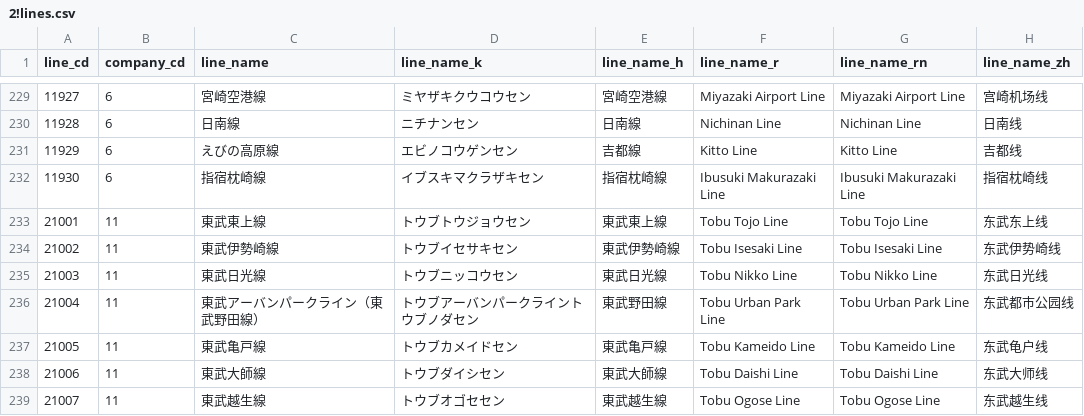
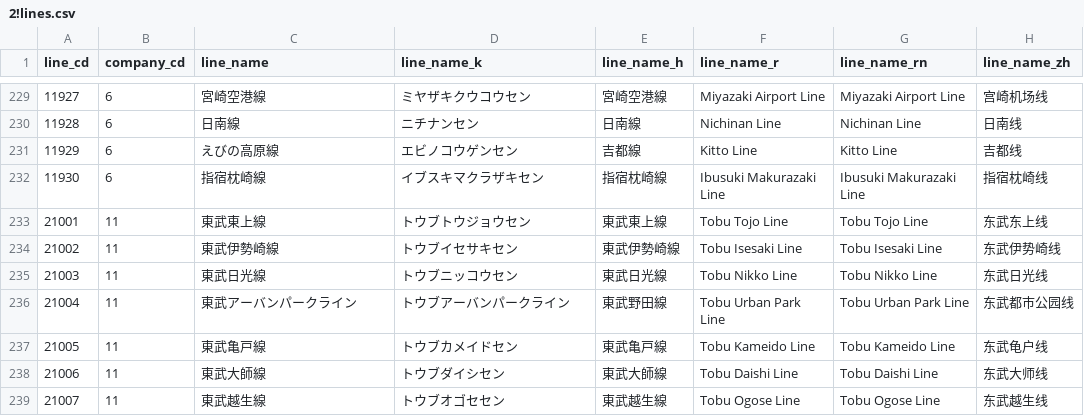
Before and after one commit to TrainLCD/StationAPI, a CSV file: data/2!lines.csv, drawn as a sheet; only a part is shown, gaps mark what is left out; the diff names each change by its address in the sheet, - before the commit and + after, or states it on an @@ line.

Commit message:
宇都宮線東京駅のナンバリングを修正、東武アーバンパークラインの正式名を省略 (#1461)

```diff
--- a/data/2!lines.csv
+++ b/data/2!lines.csv
-C236 (line_name): 東武アーバンパークライン（東武野田線）
+C236 (line_name): 東武アーバンパークライン
-D236 (line_name_k): トウブアーバンパークライントウブノダセン
+D236 (line_name_k): トウブアーバンパークライン
```
Also changed, not shown: 1 other file.
